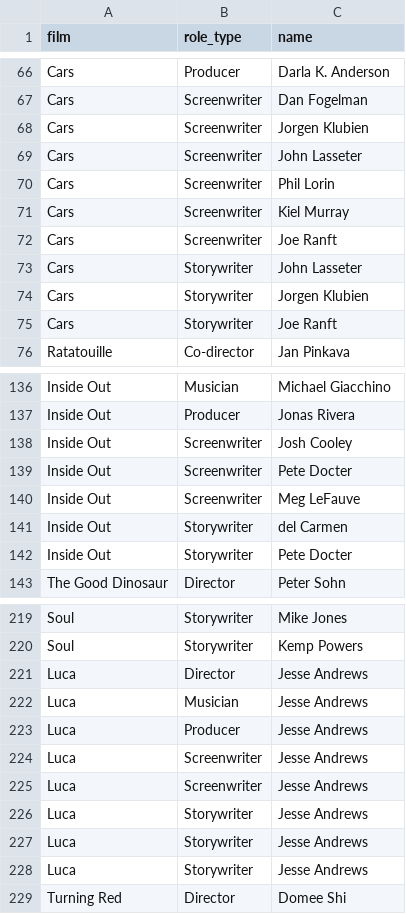
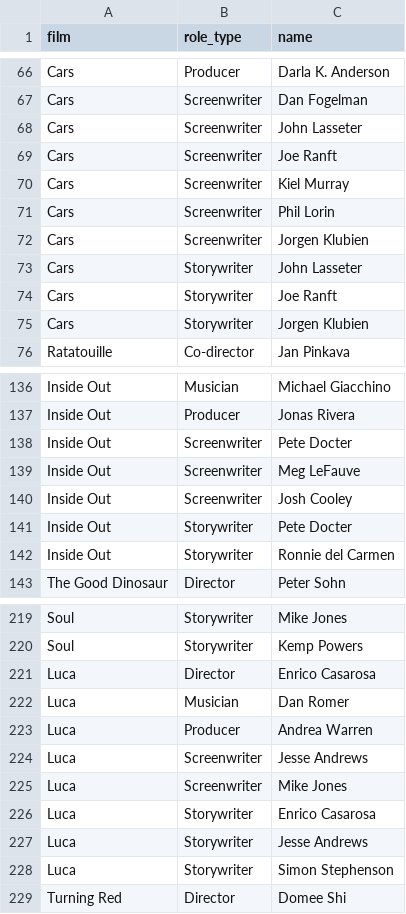
Before and after one commit to erictleung/pixarfilms, a CSV file: data-raw/pixar_people.csv, drawn as a sheet; only a part is shown, gaps mark what is left out; the diff covers the shown part only.

Commit message:
feat: add people up until Toy Story 5

```diff
--- a/data-raw/pixar_people.csv
+++ b/data-raw/pixar_people.csv
@@ -67,10 +67,10 @@ Cars,Producer,Darla K. Anderson
 Cars,Screenwriter,Dan Fogelman
+Cars,Screenwriter,John Lasseter
+Cars,Screenwriter,Joe Ranft
+Cars,Screenwriter,Kiel Murray
+Cars,Screenwriter,Phil Lorin
 Cars,Screenwriter,Jorgen Klubien
-Cars,Screenwriter,John Lasseter
-Cars,Screenwriter,Phil Lorin
-Cars,Screenwriter,Kiel Murray
-Cars,Screenwriter,Joe Ranft
 Cars,Storywriter,John Lasseter
+Cars,Storywriter,Joe Ranft
 Cars,Storywriter,Jorgen Klubien
-Cars,Storywriter,Joe Ranft
 Ratatouille,Co-director,Jan Pinkava
@@ -137,7 +137,7 @@ Inside Out,Musician,Michael Giacchino
 Inside Out,Producer,Jonas Rivera
-Inside Out,Screenwriter,Josh Cooley
 Inside Out,Screenwriter,Pete Docter
 Inside Out,Screenwriter,Meg LeFauve
-Inside Out,Storywriter,del Carmen
+Inside Out,Screenwriter,Josh Cooley
 Inside Out,Storywriter,Pete Docter
+Inside Out,Storywriter,Ronnie del Carmen
 The Good Dinosaur,Director,Peter Sohn
@@ -220,10 +220,10 @@ Soul,Storywriter,Mike Jones
 Soul,Storywriter,Kemp Powers
-Luca,Director,Jesse Andrews
-Luca,Musician,Jesse Andrews
-Luca,Producer,Jesse Andrews
+Luca,Director,Enrico Casarosa
+Luca,Musician,Dan Romer
+Luca,Producer,Andrea Warren
 Luca,Screenwriter,Jesse Andrews
-Luca,Screenwriter,Jesse Andrews
+Luca,Screenwriter,Mike Jones
+Luca,Storywriter,Enrico Casarosa
 Luca,Storywriter,Jesse Andrews
-Luca,Storywriter,Jesse Andrews
-Luca,Storywriter,Jesse Andrews
+Luca,Storywriter,Simon Stephenson
 Turning Red,Director,Domee Shi
```
Also changed, not shown: 26 added rows, 47 moved rows and 8 edited cells elsewhere in this file.
